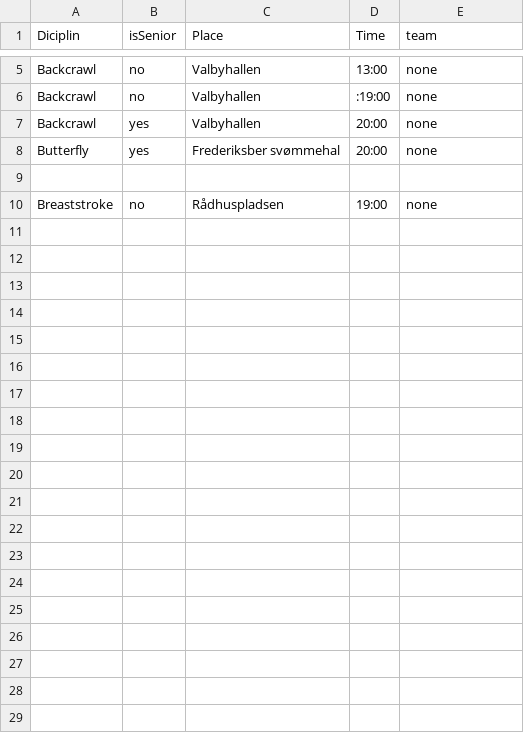
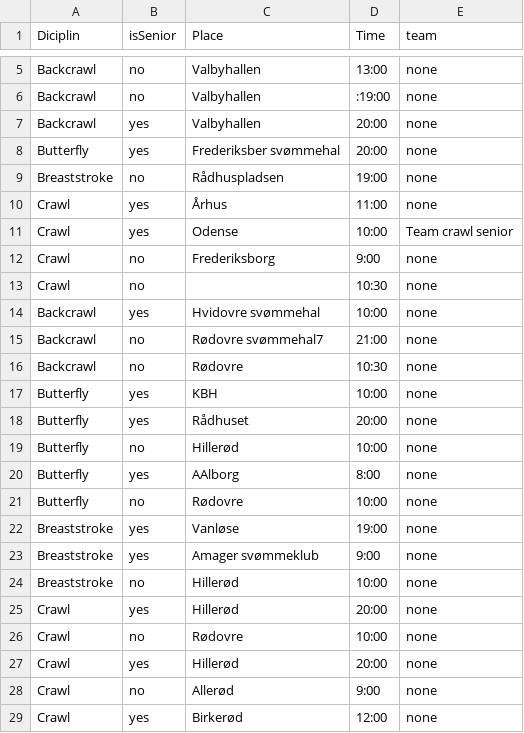
Before and after one commit to Johannes-Forsting/1.-Semesterprojekt, a CSV file: src/resources/competitions/competition.csv, drawn as a sheet; only a part is shown, gaps mark what is left out.

```diff
--- a/src/resources/competitions/competition.csv
+++ b/src/resources/competitions/competition.csv
@@ -8,3 +8,22 @@ Backcrawl;yes;Valbyhallen;20:00;none
 Butterfly;yes;Frederiksber svømmehal;20:00;none
-
 Breaststroke;no;Rådhuspladsen;19:00;none
+Crawl;yes;Århus;11:00;none
+Crawl;yes;Odense;10:00;Team crawl senior
+Crawl;no;Frederiksborg;9:00;none
+Crawl;no;;10:30;none
+Backcrawl;yes;Hvidovre svømmehal;10:00;none
+Backcrawl;no;Rødovre svømmehal7;21:00;none
+Backcrawl;no;Rødovre;10:30;none
+Butterfly;yes;KBH;10:00;none
+Butterfly;yes;Rådhuset;20:00;none
+Butterfly;no;Hillerød;10:00;none
+Butterfly;yes;AAlborg;8:00;none
+Butterfly;no;Rødovre;10:00;none
+Breaststroke;yes;Vanløse ;19:00;none
+Breaststroke;yes;Amager svømmeklub;9:00;none
+Breaststroke;no;Hillerød;10:00;none
+Crawl;yes;Hillerød;20:00;none
+Crawl;no;Rødovre;10:00;none
+Crawl;yes;Hillerød;20:00;none
+Crawl;no;Allerød;9:00;none
+Crawl;yes;Birkerød;12:00;none
```
Also changed, not shown: 16 other files.
